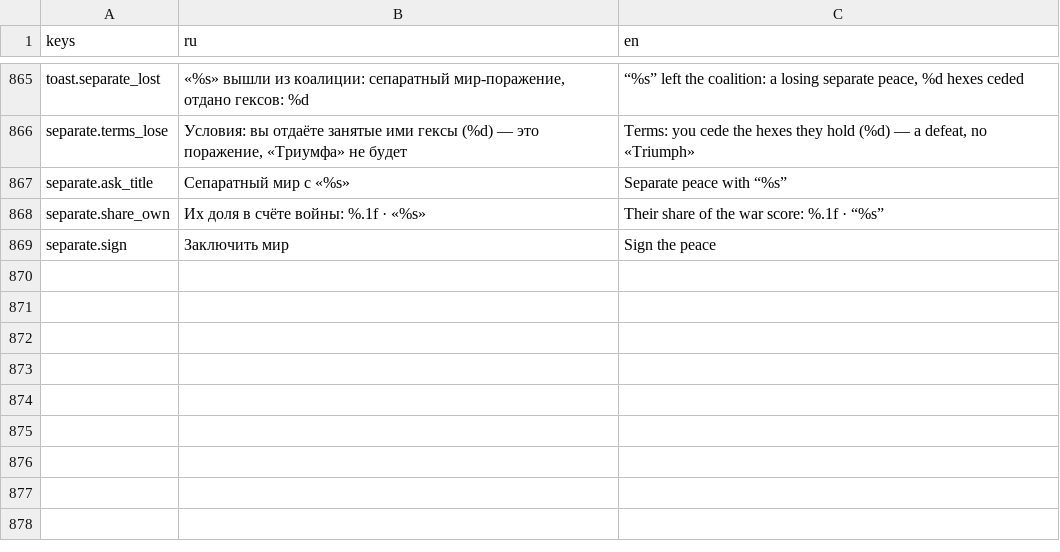
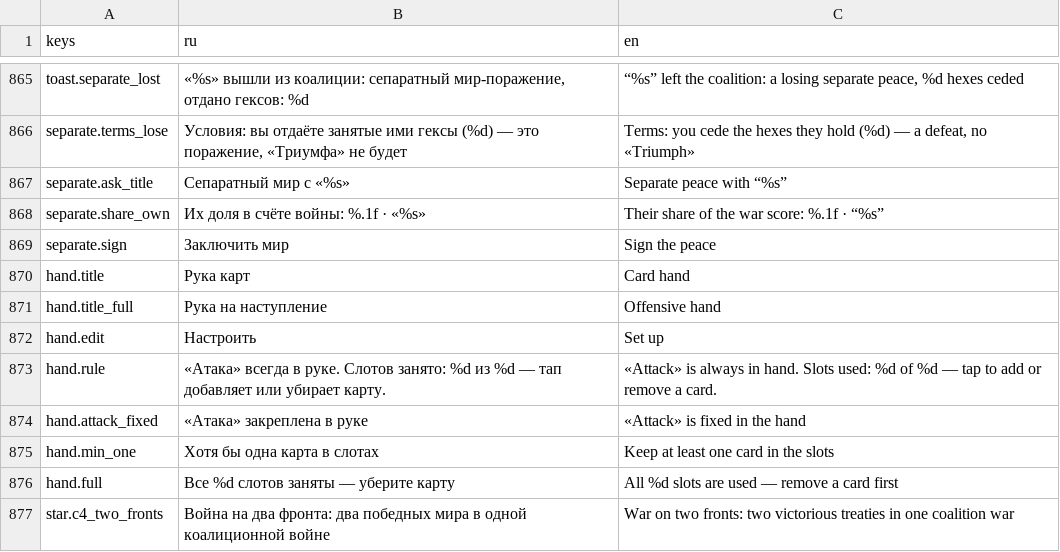
Before and after one commit to kaboomenko/Raivon, a CSV file: game/locale/strings.csv, drawn as a sheet; only a part is shown, gaps mark what is left out; the diff names each change by its address in the sheet, - before the commit and + after, or states it on an @@ line.

```diff
--- a/game/locale/strings.csv
+++ b/game/locale/strings.csv
+row 870: hand.title | Рука карт | Card hand
+row 871: hand.title_full | Рука на наступление | Offensive hand
+row 872: hand.edit | Настроить | Set up
+row 873: hand.rule | «Атака» всегда в руке. Слотов занято: %d из %d — тап добавляет или убирает карту. | «Attack» is always in hand. Slots used: %d of %d — tap to add or remove a card.
+row 874: hand.attack_fixed | «Атака» закреплена в руке | «Attack» is fixed in the hand
+row 875: hand.min_one | Хотя бы одна карта в слотах | Keep at least one card in the slots
+row 876: hand.full | Все %d слотов заняты — уберите карту | All %d slots are used — remove a card first
+row 877: star.c4_two_fronts | Война на два фронта: два победных мира в одной коалиционной войне | War on two fronts: two victorious treaties in one coalition war
```
Also changed, not shown: 7 other files.
